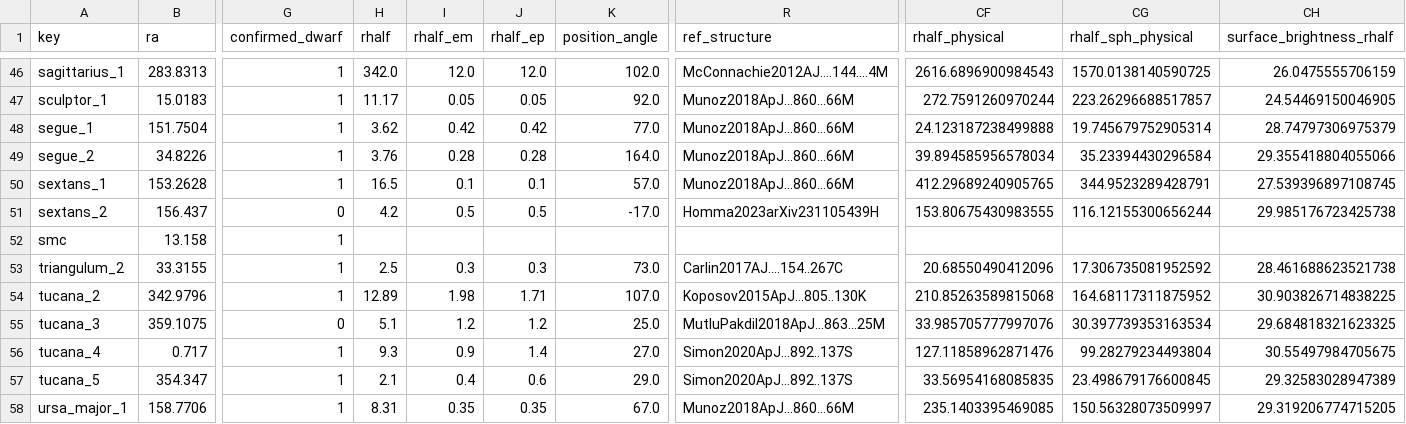
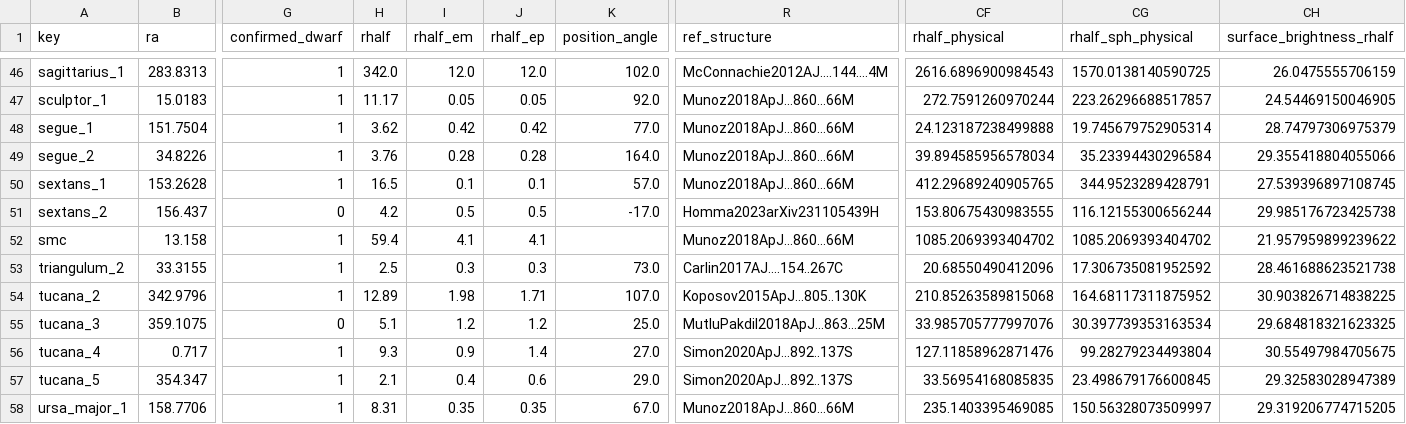
Before and after one commit to jackwarfield/local_volume_database, a CSV file: data/dwarf_all.csv, drawn as a sheet; only a part is shown, gaps mark what is left out; the diff names each change by its address in the sheet, - before the commit and + after, or states it on an @@ line.

```diff
--- a/data/dwarf_all.csv
+++ b/data/dwarf_all.csv
-H52 (rhalf): (empty)
+H52 (rhalf): 59.4
-I52 (rhalf_em): (empty)
+I52 (rhalf_em): 4.1
-J52 (rhalf_ep): (empty)
+J52 (rhalf_ep): 4.1
-R52 (ref_structure): (empty)
+R52 (ref_structure): Munoz2018ApJ...860...66M
-CF52 (rhalf_physical): (empty)
+CF52 (rhalf_physical): 1085.2069393404702
-CG52 (rhalf_sph_physical): (empty)
+CG52 (rhalf_sph_physical): 1085.2069393404702
-CH52 (surface_brightness_rhalf): (empty)
+CH52 (surface_brightness_rhalf): 21.957959899239622
```
Also changed, not shown: data/dwarf_local_field_distant.csv, data/dwarf_mw.csv, 10 other files.
